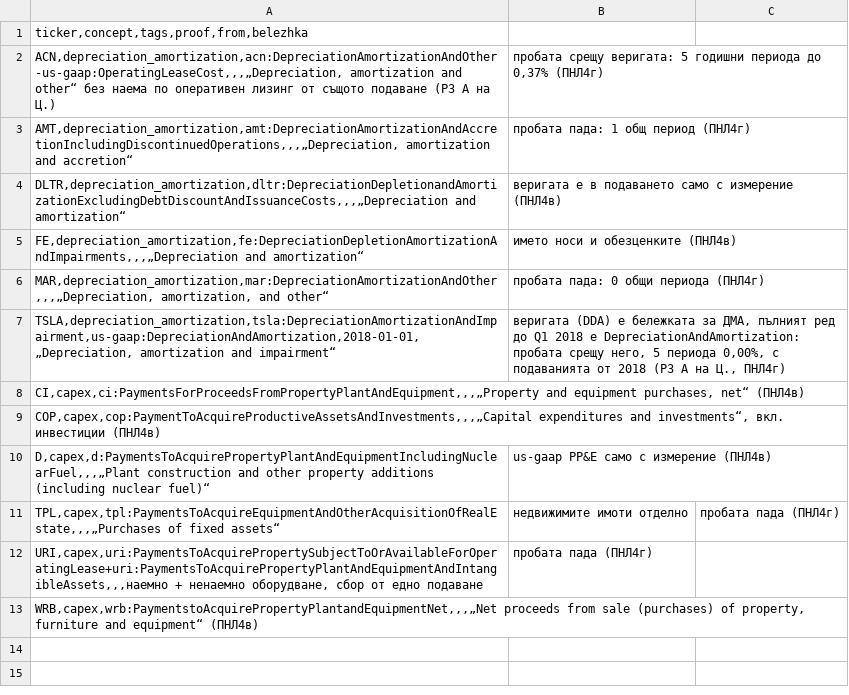
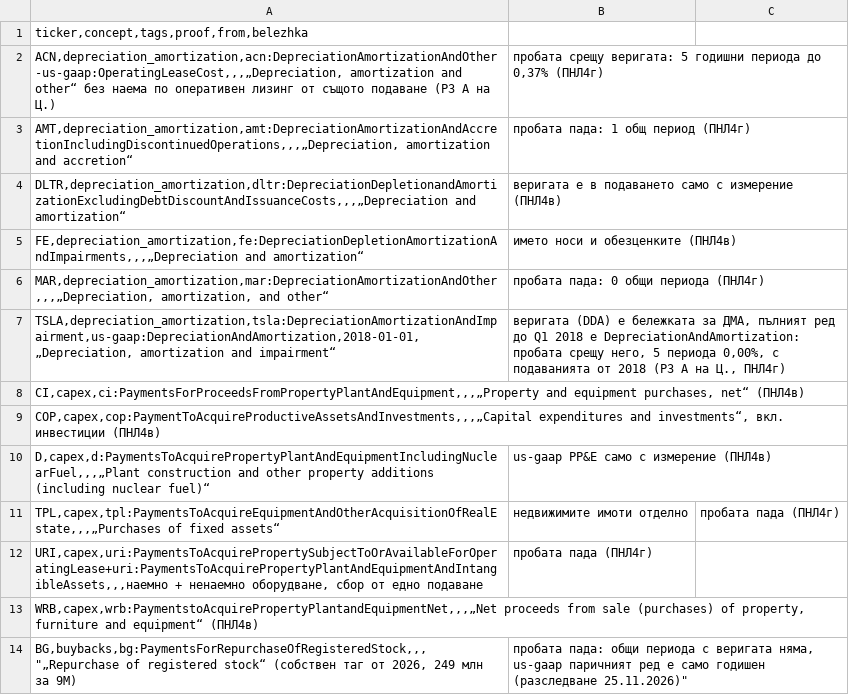
Before and after one commit to tsvetoslavtsachev/stock-selection-dashboard, a CSV file: research/fundamentals/own_tags.csv, drawn as a sheet; the diff names each change by its address in the sheet, - before the commit and + after, or states it on an @@ line.

```diff
--- a/research/fundamentals/own_tags.csv
+++ b/research/fundamentals/own_tags.csv
+row 14: BG,buybacks,bg:PaymentsForRepurchaseOfRegisteredStock,,,"„Repurchase of registered stock“ (собствен таг от 2026, 249 млн за 9М) | пробата пада: общи периода с веригата няма, us-gaap паричният ред е само годишен (разследване 25.11.2026)"
```
Also changed, not shown: research/data/staleness_baseline.csv, 10 other files.
